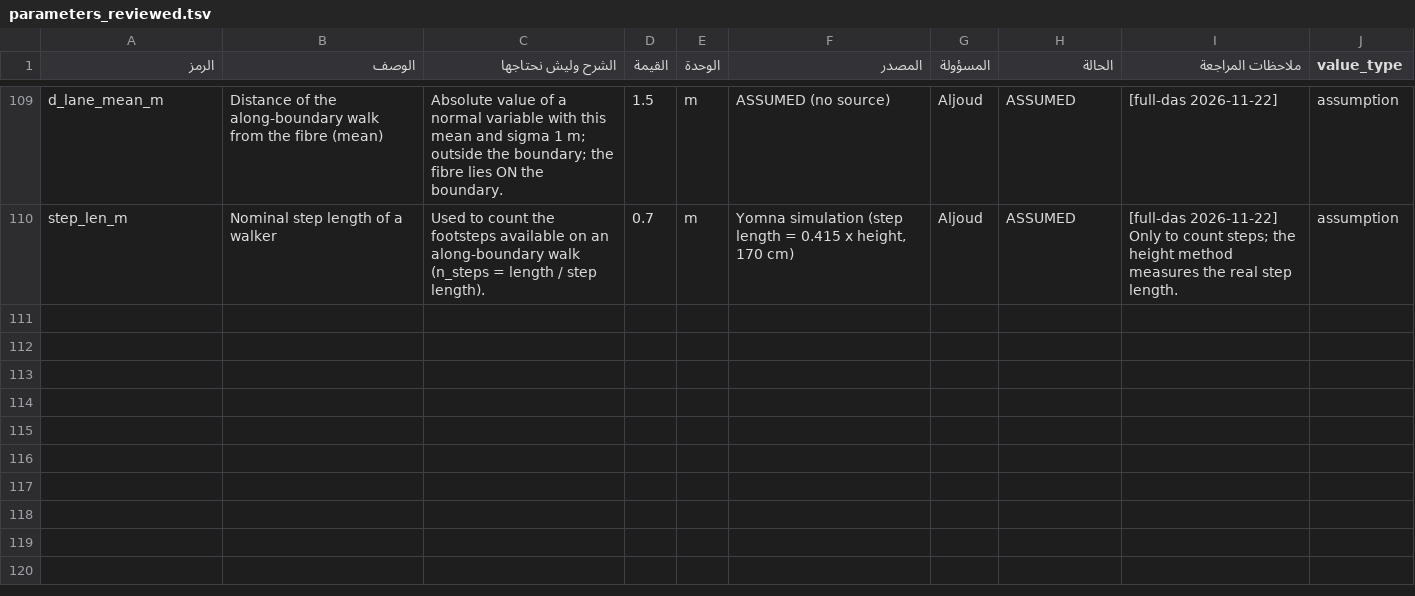
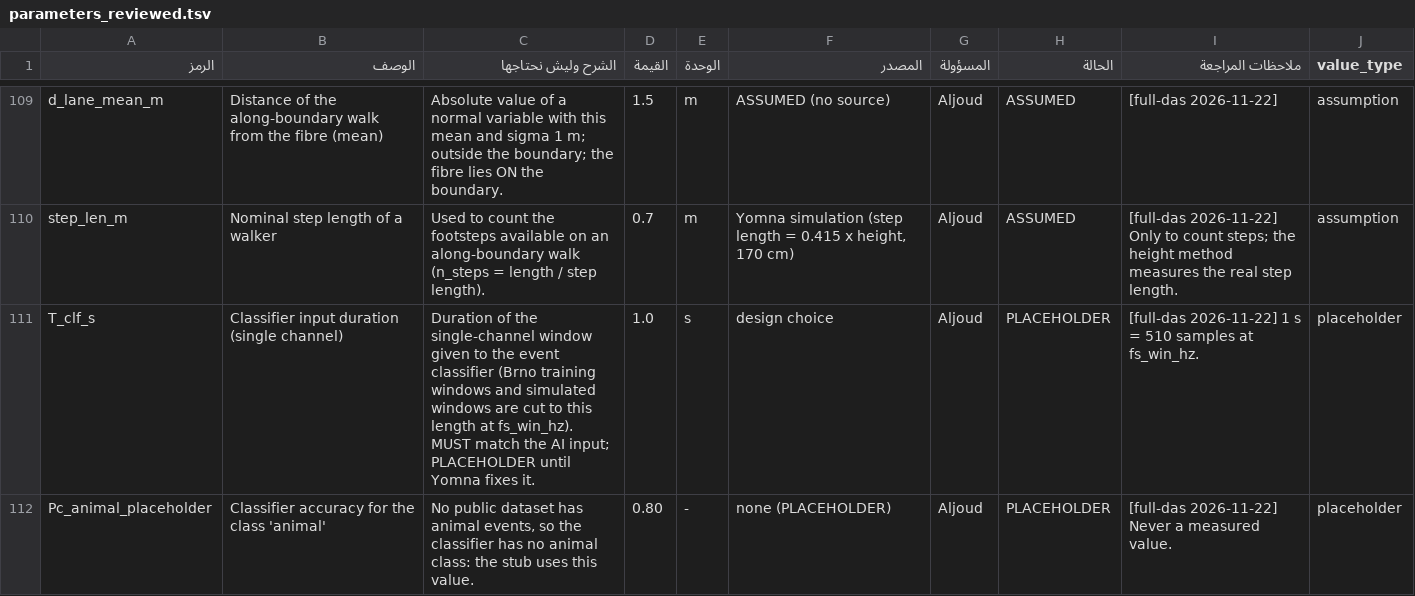
Before and after one commit to aljoudm/full-das, a TSV file: config/parameters_reviewed.tsv, drawn as a sheet; only a part is shown, gaps mark what is left out; the diff names each change by its address in the sheet, - before the commit and + after, or states it on an @@ line.

```diff
--- a/config/parameters_reviewed.tsv
+++ b/config/parameters_reviewed.tsv
+row 111: T_clf_s | Classifier input duration (single channel) | Duration of the single-channel window given to the event classifier (Brno training windows and simulated windows are cut to this length at fs_win_hz). MUST match the AI input; PLACEHOLDER until Yomna fixes it. | 1.0 | s | design choice | Aljoud | PLACEHOLDER | [full-das 2026-11-22] 1 s = 510 samples at fs_win_hz. | placeholder
+row 112: Pc_animal_placeholder | Classifier accuracy for the class 'animal' | No public dataset has animal events, so the classifier has no animal class: the stub uses this value. | 0.80 | - | none (PLACEHOLDER) | Aljoud | PLACEHOLDER | [full-das 2026-11-22] Never a measured value. | placeholder
```
Also changed, not shown: 3 other files.
